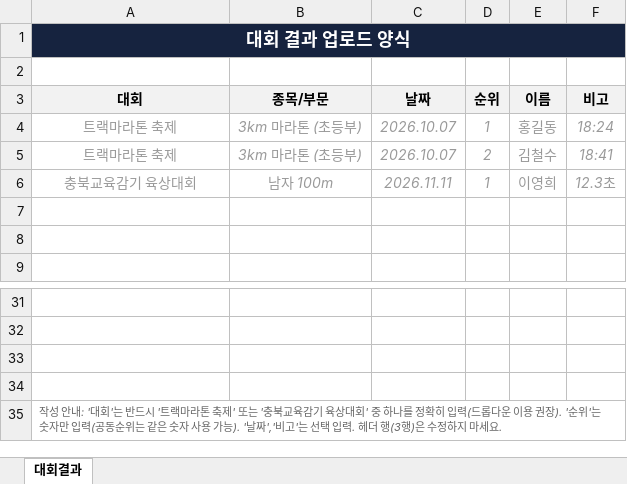
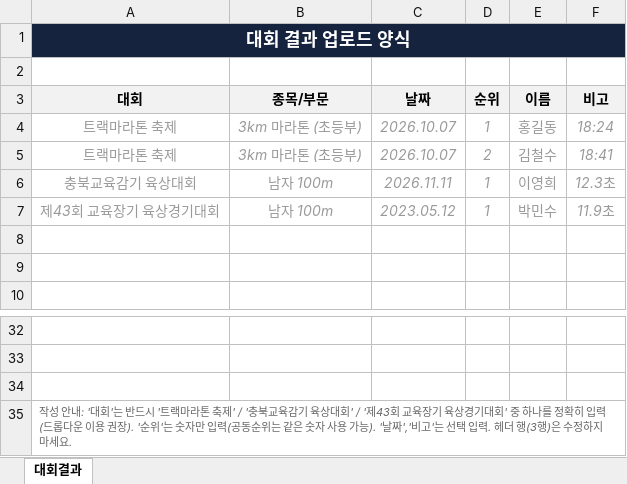
Before and after one commit to lskylsay/-, an Excel workbook: results-upload-template.xlsx, sheet 대회결과, drawn as a sheet; only a part is shown, gaps mark what is left out; values as stored, in another font and other column widths than the file's, no borders; removed rows and columns are numbered as before the commit, all else as after; the diff names each change by its address in the sheet, - before the commit and + after, or states it on an @@ line.

Commit message:
지난 대회(제43회 교육장기 육상경기대회) 결과 보기 기능 추가

```diff
--- a/results-upload-template.xlsx (sheet 대회결과)
+++ b/results-upload-template.xlsx (sheet 대회결과)
+row 7: 제43회 교육장기 육상경기대회 | 남자 100m | 2023.05.12 | 1 | 박민수 | 11.9초
-row 34: (empty)
-A35 (대회): …축제' 또는 '충북교육감기 육상대회' 중…
+A35 (대회): …축제' / '충북교육감기 육상대회' / '제43회 교육장기 육상경기대회' 중…
```
